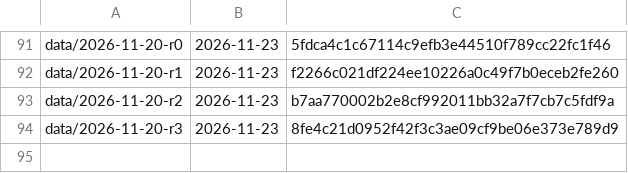
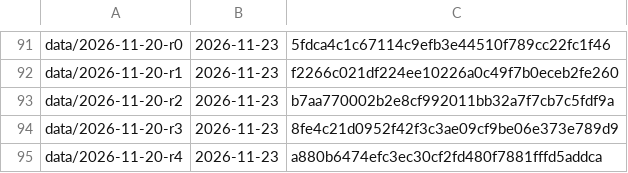
Before and after one commit to vsbuffalo/ebola-bdbv-data, a TSV file: registers/released_tags.tsv, drawn as a sheet; only a part is shown, gaps mark what is left out.

Commit message:
releases: record data/2026-11-20-r4 in the tag register

```diff
--- a/registers/released_tags.tsv
+++ b/registers/released_tags.tsv
@@ -94 +94,2 @@ data/2026-11-20-r2	2026-11-23	b7aa770002b2e8cf992011bb32a7f7cb7c5fdf9a
 data/2026-11-20-r3	2026-11-23	8fe4c21d0952f42f3c3ae09cf9be06e373e789d9
+data/2026-11-20-r4	2026-11-23	a880b6474efc3ec30cf2fd480f7881fffd5addca
```
